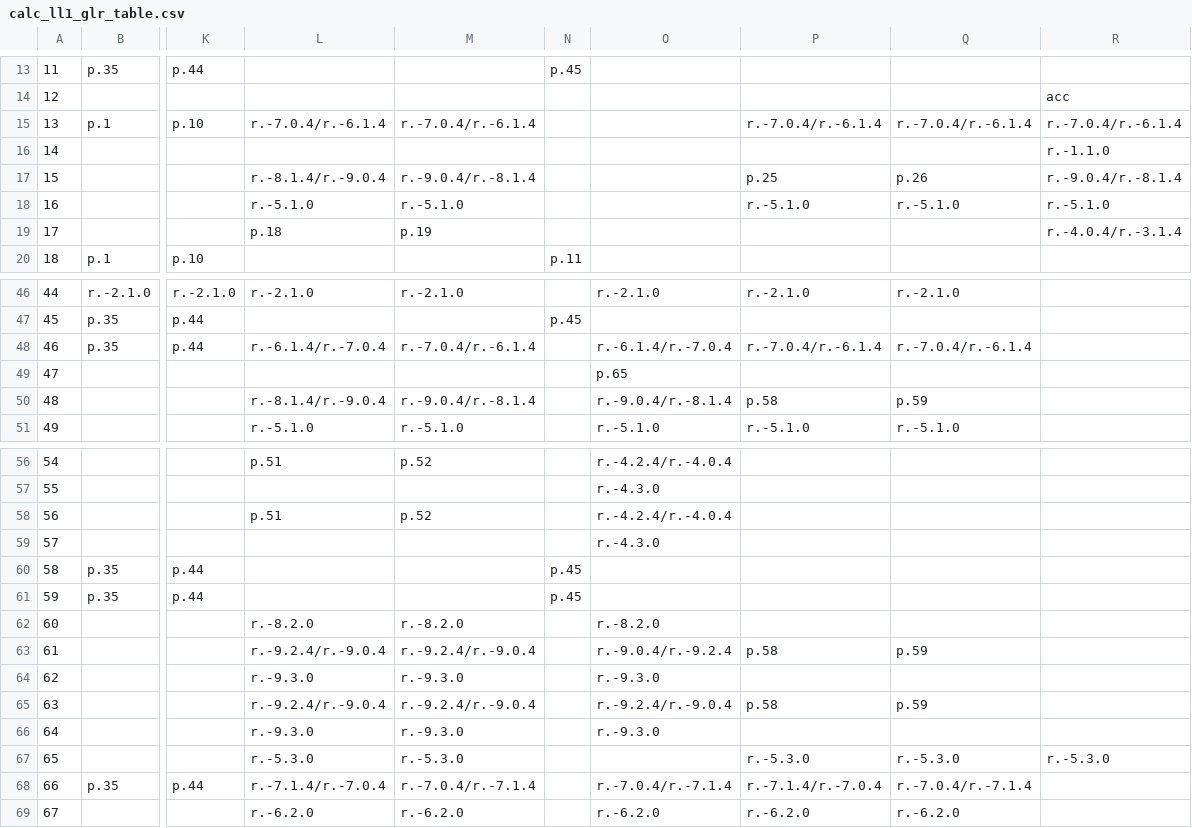
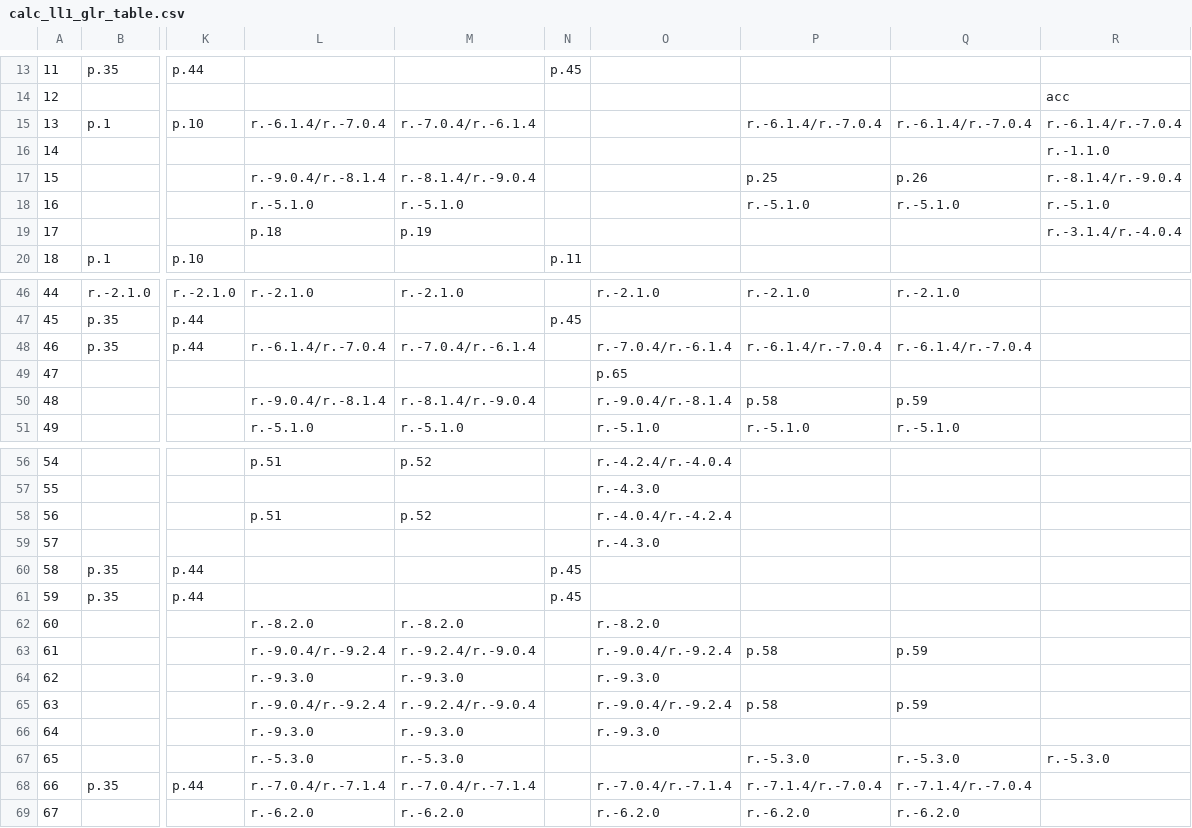
Before and after one commit to AzertP/ParserComp, a CSV file: table/calc_ll1_glr_table.csv, drawn as a sheet; only a part is shown, gaps mark what is left out; the diff covers the shown part only; the diff names each change by its address in the sheet, - before the commit and + after, or states it on an @@ line.

```diff
--- a/table/calc_ll1_glr_table.csv
+++ b/table/calc_ll1_glr_table.csv
-L15: r.-7.0.4/r.-6.1.4
+L15: r.-6.1.4/r.-7.0.4
-P15: r.-7.0.4/r.-6.1.4
+P15: r.-6.1.4/r.-7.0.4
-Q15: r.-7.0.4/r.-6.1.4
+Q15: r.-6.1.4/r.-7.0.4
-R15: r.-7.0.4/r.-6.1.4
+R15: r.-6.1.4/r.-7.0.4
-L17: r.-8.1.4/r.-9.0.4
+L17: r.-9.0.4/r.-8.1.4
-M17: r.-9.0.4/r.-8.1.4
+M17: r.-8.1.4/r.-9.0.4
-R17: r.-9.0.4/r.-8.1.4
+R17: r.-8.1.4/r.-9.0.4
-R19: r.-4.0.4/r.-3.1.4
+R19: r.-3.1.4/r.-4.0.4
-O48: r.-6.1.4/r.-7.0.4
+O48: r.-7.0.4/r.-6.1.4
-P48: r.-7.0.4/r.-6.1.4
+P48: r.-6.1.4/r.-7.0.4
-Q48: r.-7.0.4/r.-6.1.4
+Q48: r.-6.1.4/r.-7.0.4
-L50: r.-8.1.4/r.-9.0.4
+L50: r.-9.0.4/r.-8.1.4
-M50: r.-9.0.4/r.-8.1.4
+M50: r.-8.1.4/r.-9.0.4
-O58: r.-4.2.4/r.-4.0.4
+O58: r.-4.0.4/r.-4.2.4
-L63: r.-9.2.4/r.-9.0.4
+L63: r.-9.0.4/r.-9.2.4
-L65: r.-9.2.4/r.-9.0.4
+L65: r.-9.0.4/r.-9.2.4
-O65: r.-9.2.4/r.-9.0.4
+O65: r.-9.0.4/r.-9.2.4
-L68: r.-7.1.4/r.-7.0.4
+L68: r.-7.0.4/r.-7.1.4
-Q68: r.-7.0.4/r.-7.1.4
+Q68: r.-7.1.4/r.-7.0.4
```
Also changed, not shown: 2 edited cells elsewhere in this file, table/json_glr_table.csv, table/json_ll1_glr_table.csv, 8 other files.
